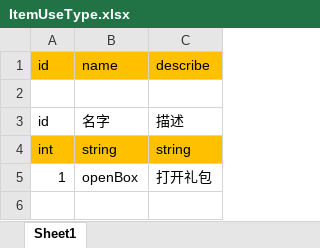
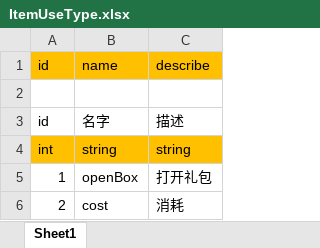
Before and after one commit to fhyfhy17/shoot, an Excel workbook: bin/xlsx/type/ItemUseType.xlsx, sheet Sheet1, drawn as a sheet; values as stored, in another font and other column widths than the file's, no borders; the diff names each change by its address in the sheet, - before the commit and + after, or states it on an @@ line.

```diff
--- a/bin/xlsx/type/ItemUseType.xlsx (sheet Sheet1)
+++ b/bin/xlsx/type/ItemUseType.xlsx (sheet Sheet1)
+row 6: 2 | cost | 消耗
```
Also changed, not shown: bin/xlsx/Item.xlsx, 5 other files.
